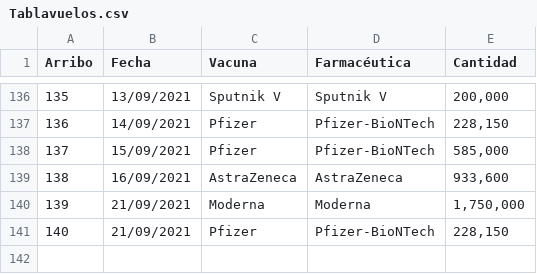
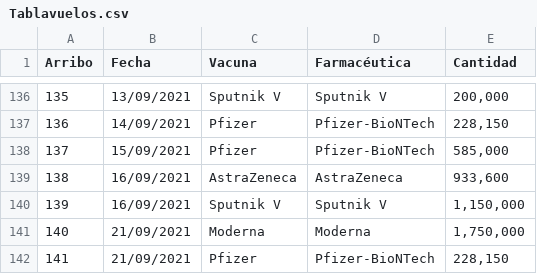
Before and after one commit to fdealbam/Vacunas, a CSV file: Tablavuelos.csv, drawn as a sheet; only a part is shown, gaps mark what is left out; addresses are those after the commit; the diff names each change by its address in the sheet, - before the commit and + after, or states it on an @@ line.

Commit message:
Update Tablavuelos.csv

```diff
--- a/Tablavuelos.csv
+++ b/Tablavuelos.csv
+row 140: 139 | 16/09/2021 | Sputnik V | Sputnik V | 1,150,000
@@ column A (Arribo) renumbered from row 141 down @@
```
